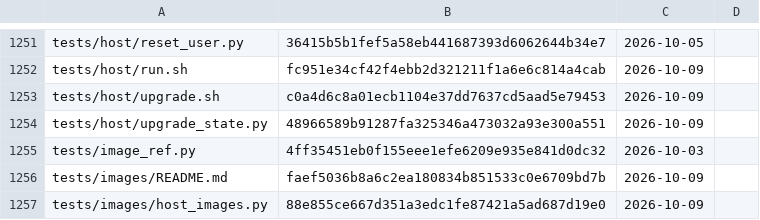
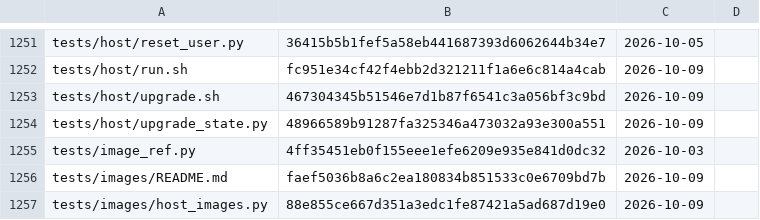
Before and after one commit to archdukejim/open-fabric, a TSV file: docs/volume_2_engineering_decisions/assets/review-ledger.tsv, drawn as a sheet; only a part is shown, gaps mark what is left out.

```diff
--- a/docs/volume_2_engineering_decisions/assets/review-ledger.tsv
+++ b/docs/volume_2_engineering_decisions/assets/review-ledger.tsv
@@ -1252,3 +1252,3 @@ tests/host/reset_user.py	36415b5b1fef5a58eb441687393d6062644b34e7	2026-10-05
 tests/host/run.sh	fc951e34cf42f4ebb2d321211f1a6e6c814a4cab	2026-10-09	
-tests/host/upgrade.sh	c0a4d6c8a01ecb1104e37dd7637cd5aad5e79453	2026-10-09	
+tests/host/upgrade.sh	467304345b51546e7d1b87f6541c3a056bf3c9bd	2026-10-09	
 tests/host/upgrade_state.py	48966589b91287fa325346a473032a93e300a551	2026-10-09	
```
Also changed, not shown: 1 other file.
